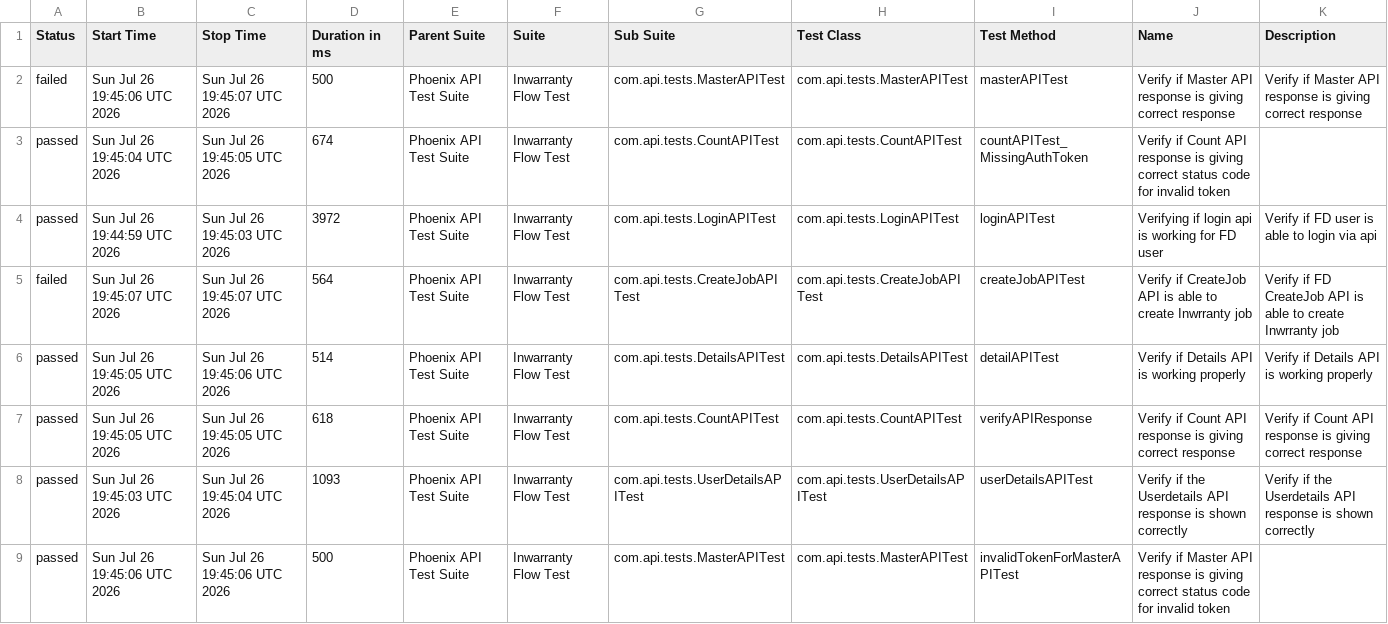
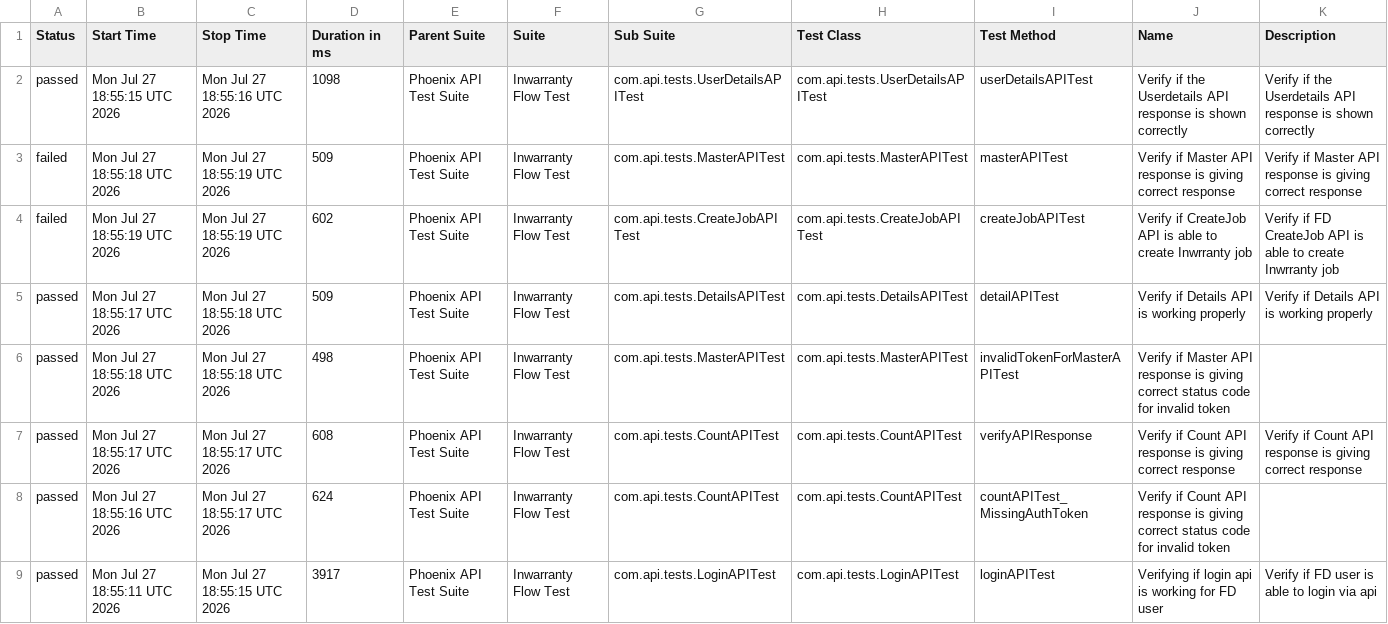
Before and after one commit to rounit/PhoenixTestAutomationFramework, a CSV file: data/suites.csv, drawn as a sheet.

```diff
--- a/data/suites.csv
+++ b/data/suites.csv
@@ -1,9 +1,9 @@
 "Status","Start Time","Stop Time","Duration in ms","Parent Suite","Suite","Sub Suite","Test Class","Test Method","Name","Description"
-"failed","Sun Jul 26 19:45:06 UTC 2026","Sun Jul 26 19:45:07 UTC 2026","500","Phoenix API Test Suite","Inwarranty Flow Test","com.api.tests.MasterAPITest","com.api.tests.MasterAPITest","masterAPITest","Verify if Master API response is giving correct response","Verify if Master API response is giving correct response"
-"passed","Sun Jul 26 19:45:04 UTC 2026","Sun Jul 26 19:45:05 UTC 2026","674","Phoenix API Test Suite","Inwarranty Flow Test","com.api.tests.CountAPITest","com.api.tests.CountAPITest","countAPITest_MissingAuthToken","Verify if Count API response is giving correct status code for invalid token",""
-"passed","Sun Jul 26 19:44:59 UTC 2026","Sun Jul 26 19:45:03 UTC 2026","3972","Phoenix API Test Suite","Inwarranty Flow Test","com.api.tests.LoginAPITest","com.api.tests.LoginAPITest","loginAPITest","Verifying if login api is working for FD user","Verify if FD user is able to login via api"
-"failed","Sun Jul 26 19:45:07 UTC 2026","Sun Jul 26 19:45:07 UTC 2026","564","Phoenix API Test Suite","Inwarranty Flow Test","com.api.tests.CreateJobAPITest","com.api.tests.CreateJobAPITest","createJobAPITest","Verify if CreateJob API is able to create Inwrranty job","Verify if FD CreateJob API is able to create Inwrranty job"
-"passed","Sun Jul 26 19:45:05 UTC 2026","Sun Jul 26 19:45:06 UTC 2026","514","Phoenix API Test Suite","Inwarranty Flow Test","com.api.tests.DetailsAPITest","com.api.tests.DetailsAPITest","detailAPITest","Verify if Details API is working properly","Verify if Details API is working properly"
-"passed","Sun Jul 26 19:45:05 UTC 2026","Sun Jul 26 19:45:05 UTC 2026","618","Phoenix API Test Suite","Inwarranty Flow Test","com.api.tests.CountAPITest","com.api.tests.CountAPITest","verifyAPIResponse","Verify if Count API response is giving correct response","Verify if Count API response is giving correct response"
-"passed","Sun Jul 26 19:45:03 UTC 2026","Sun Jul 26 19:45:04 UTC 2026","1093","Phoenix API Test Suite","Inwarranty Flow Test","com.api.tests.UserDetailsAPITest","com.api.tests.UserDetailsAPITest","userDetailsAPITest","Verify if the Userdetails API response is shown correctly","Verify if the Userdetails API response is shown correctly"
-"passed","Sun Jul 26 19:45:06 UTC 2026","Sun Jul 26 19:45:06 UTC 2026","500","Phoenix API Test Suite","Inwarranty Flow Test","com.api.tests.MasterAPITest","com.api.tests.MasterAPITest","invalidTokenForMasterAPITest","Verify if Master API response is giving correct status code for invalid token",""
+"passed","Mon Jul 27 18:55:15 UTC 2026","Mon Jul 27 18:55:16 UTC 2026","1098","Phoenix API Test Suite","Inwarranty Flow Test","com.api.tests.UserDetailsAPITest","com.api.tests.UserDetailsAPITest","userDetailsAPITest","Verify if the Userdetails API response is shown correctly","Verify if the Userdetails API response is shown correctly"
+"failed","Mon Jul 27 18:55:18 UTC 2026","Mon Jul 27 18:55:19 UTC 2026","509","Phoenix API Test Suite","Inwarranty Flow Test","com.api.tests.MasterAPITest","com.api.tests.MasterAPITest","masterAPITest","Verify if Master API response is giving correct response","Verify if Master API response is giving correct response"
+"failed","Mon Jul 27 18:55:19 UTC 2026","Mon Jul 27 18:55:19 UTC 2026","602","Phoenix API Test Suite","Inwarranty Flow Test","com.api.tests.CreateJobAPITest","com.api.tests.CreateJobAPITest","createJobAPITest","Verify if CreateJob API is able to create Inwrranty job","Verify if FD CreateJob API is able to create Inwrranty job"
+"passed","Mon Jul 27 18:55:17 UTC 2026","Mon Jul 27 18:55:18 UTC 2026","509","Phoenix API Test Suite","Inwarranty Flow Test","com.api.tests.DetailsAPITest","com.api.tests.DetailsAPITest","detailAPITest","Verify if Details API is working properly","Verify if Details API is working properly"
+"passed","Mon Jul 27 18:55:18 UTC 2026","Mon Jul 27 18:55:18 UTC 2026","498","Phoenix API Test Suite","Inwarranty Flow Test","com.api.tests.MasterAPITest","com.api.tests.MasterAPITest","invalidTokenForMasterAPITest","Verify if Master API response is giving correct status code for invalid token",""
+"passed","Mon Jul 27 18:55:17 UTC 2026","Mon Jul 27 18:55:17 UTC 2026","608","Phoenix API Test Suite","Inwarranty Flow Test","com.api.tests.CountAPITest","com.api.tests.CountAPITest","verifyAPIResponse","Verify if Count API response is giving correct response","Verify if Count API response is giving correct response"
+"passed","Mon Jul 27 18:55:16 UTC 2026","Mon Jul 27 18:55:17 UTC 2026","624","Phoenix API Test Suite","Inwarranty Flow Test","com.api.tests.CountAPITest","com.api.tests.CountAPITest","countAPITest_MissingAuthToken","Verify if Count API response is giving correct status code for invalid token",""
+"passed","Mon Jul 27 18:55:11 UTC 2026","Mon Jul 27 18:55:15 UTC 2026","3917","Phoenix API Test Suite","Inwarranty Flow Test","com.api.tests.LoginAPITest","com.api.tests.LoginAPITest","loginAPITest","Verifying if login api is working for FD user","Verify if FD user is able to login via api"
```
Also changed, not shown: data/behaviors.csv, 51 other files.
